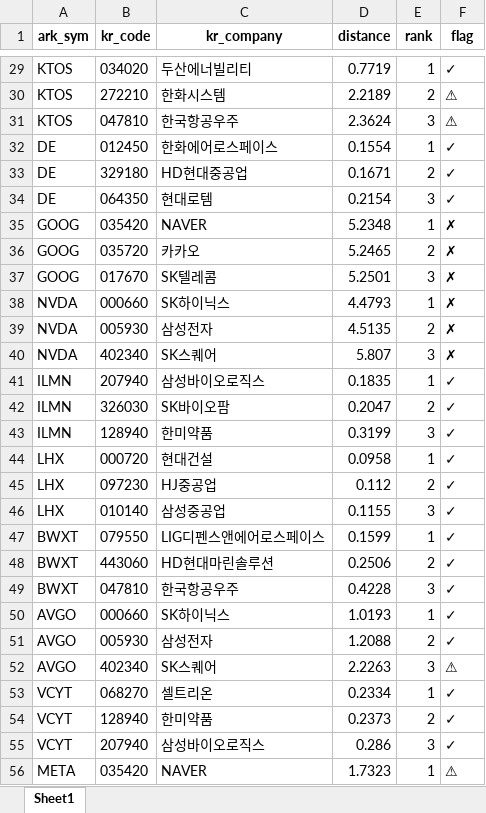
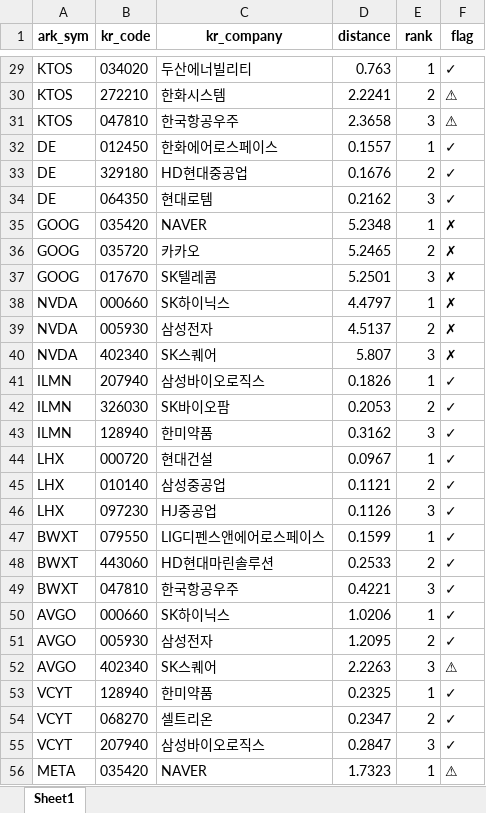
Before and after one commit to amsung16/ARK-holdings-matching-system, an Excel workbook: output/results.xlsx, sheet Sheet1, drawn as a sheet; only a part is shown, gaps mark what is left out; values as stored, in another font and other column widths than the file's, no borders; the diff covers the shown part only; the diff names each change by its address in the sheet, - before the commit and + after, or states it on an @@ line.

```diff
--- a/output/results.xlsx (sheet Sheet1)
+++ b/output/results.xlsx (sheet Sheet1)
-D29 (distance): 0.7719
+D29 (distance): 0.763
-D30 (distance): 2.2189
+D30 (distance): 2.2241
-D31 (distance): 2.3624
+D31 (distance): 2.3658
-D32 (distance): 0.1554
+D32 (distance): 0.1557
-D33 (distance): 0.1671
+D33 (distance): 0.1676
-D34 (distance): 0.2154
+D34 (distance): 0.2162
-D38 (distance): 4.4793
+D38 (distance): 4.4797
-D39 (distance): 4.5135
+D39 (distance): 4.5137
-D41 (distance): 0.1835
+D41 (distance): 0.1826
-D42 (distance): 0.2047
+D42 (distance): 0.2053
-D43 (distance): 0.3199
+D43 (distance): 0.3162
-D44 (distance): 0.0958
+D44 (distance): 0.0967
-B45 (kr_code): 097230
+B45 (kr_code): 010140
-C45 (kr_company): HJ중공업
+C45 (kr_company): 삼성중공업
-D45 (distance): 0.112
+D45 (distance): 0.1121
-B46 (kr_code): 010140
+B46 (kr_code): 097230
-C46 (kr_company): 삼성중공업
+C46 (kr_company): HJ중공업
-D46 (distance): 0.1155
+D46 (distance): 0.1126
-D48 (distance): 0.2506
+D48 (distance): 0.2533
-D49 (distance): 0.4228
+D49 (distance): 0.4221
-D50 (distance): 1.0193
+D50 (distance): 1.0206
-D51 (distance): 1.2088
+D51 (distance): 1.2095
-B53 (kr_code): 068270
+B53 (kr_code): 128940
-C53 (kr_company): 셀트리온
+C53 (kr_company): 한미약품
-D53 (distance): 0.2334
+D53 (distance): 0.2325
-B54 (kr_code): 128940
+B54 (kr_code): 068270
-C54 (kr_company): 한미약품
+C54 (kr_company): 셀트리온
-D54 (distance): 0.2373
+D54 (distance): 0.2347
-D55 (distance): 0.286
+D55 (distance): 0.2847
```
Also changed, not shown: 1 added row, 1 removed row and 205 edited cells elsewhere in this sheet, 4 other files.
